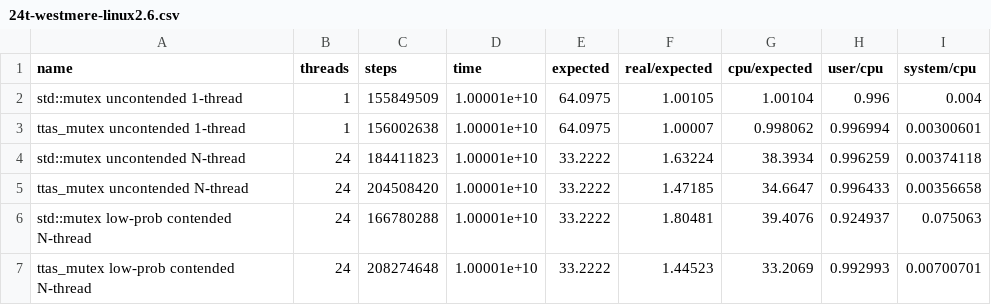
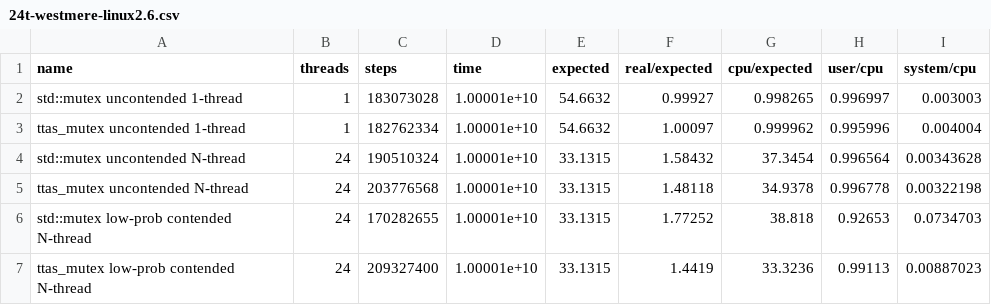
Before and after one commit to ogiroux/synchronic, a CSV file: 24t-westmere-linux2.6.csv, drawn as a sheet; only a part is shown; the diff covers the shown part only.

Commit message:
new linux data for 24t

```diff
--- a/24t-westmere-linux2.6.csv
+++ b/24t-westmere-linux2.6.csv
@@ -1,7 +1,7 @@
 name, threads, steps, time, expected, real/expected, cpu/expected, user/cpu, system/cpu
-"std::mutex uncontended 1-thread",1,155849509,1.00001e+10,64.0975,1.00105,1.00104,0.996,0.004
-"ttas_mutex uncontended 1-thread",1,156002638,1.00001e+10,64.0975,1.00007,0.998062,0.996994,0.00300601
-"std::mutex uncontended N-thread",24,184411823,1.00001e+10,33.2222,1.63224,38.3934,0.996259,0.00374118
-"ttas_mutex uncontended N-thread",24,204508420,1.00001e+10,33.2222,1.47185,34.6647,0.996433,0.00356658
-"std::mutex low-prob contended N-thread",24,166780288,1.00001e+10,33.2222,1.80481,39.4076,0.924937,0.075063
-"ttas_mutex low-prob contended N-thread",24,208274648,1.00001e+10,33.2222,1.44523,33.2069,0.992993,0.00700701
+"std::mutex uncontended 1-thread",1,183073028,1.00001e+10,54.6632,0.99927,0.998265,0.996997,0.003003
+"ttas_mutex uncontended 1-thread",1,182762334,1.00001e+10,54.6632,1.00097,0.999962,0.995996,0.004004
+"std::mutex uncontended N-thread",24,190510324,1.00001e+10,33.1315,1.58432,37.3454,0.996564,0.00343628
+"ttas_mutex uncontended N-thread",24,203776568,1.00001e+10,33.1315,1.48118,34.9378,0.996778,0.00322198
+"std::mutex low-prob contended N-thread",24,170282655,1.00001e+10,33.1315,1.77252,38.818,0.92653,0.0734703
+"ttas_mutex low-prob contended N-thread",24,209327400,1.00001e+10,33.1315,1.4419,33.3236,0.99113,0.00887023
```
Also changed, not shown: 24 edited cells elsewhere in this file.
